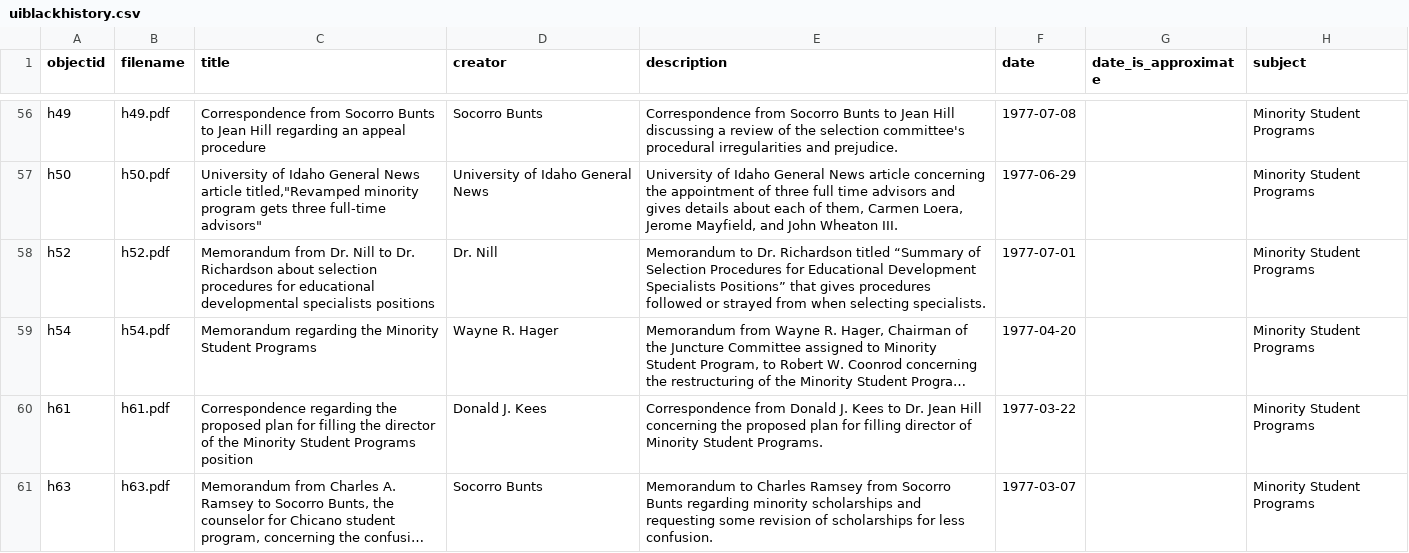
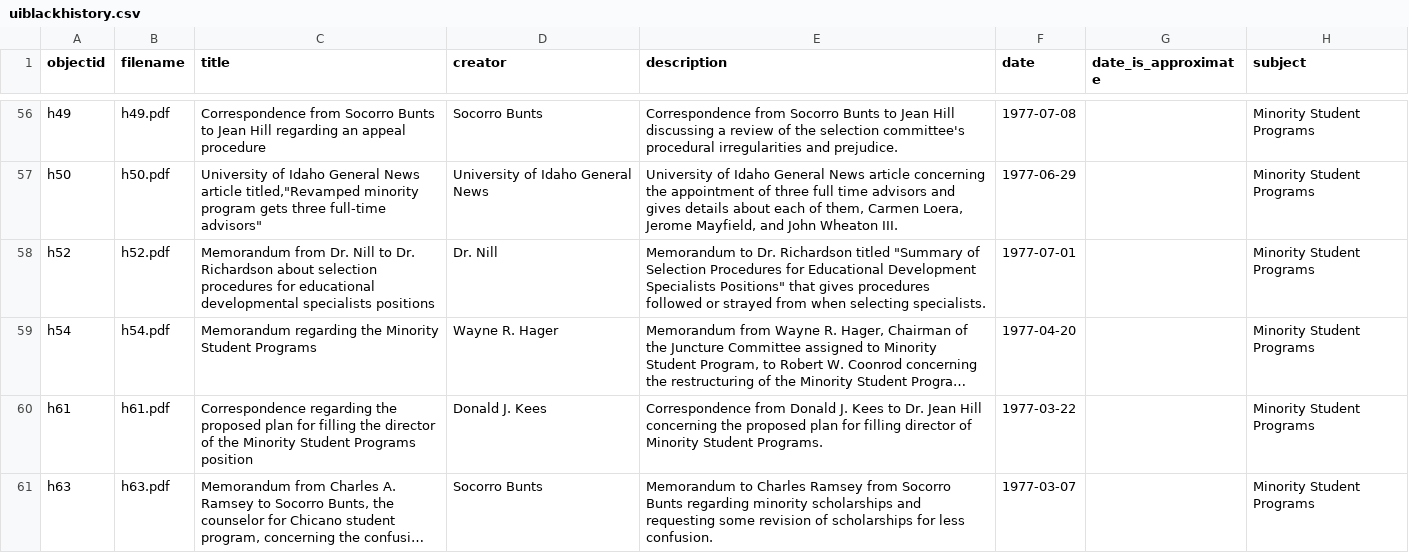
Before and after one commit to dcnb/bhrle, a CSV file: _data/uiblackhistory.csv, drawn as a sheet; only a part is shown, gaps mark what is left out; long unchanged cells end in …; the diff covers the shown part only; the diff names each change by its address in the sheet, - before the commit and + after, or states it on an @@ line.

```diff
--- a/_data/uiblackhistory.csv
+++ b/_data/uiblackhistory.csv
-E58 (description): …Richardson titled “Summary of Selection Procedures for Educational Development Specialists Positions” that gives…
+E58 (description): …Richardson titled "Summary of Selection Procedures for Educational Development Specialists Positions" that gives…
```
Also changed, not shown: 2 added rows and 26 edited cells elsewhere in this file, 4 other files.
